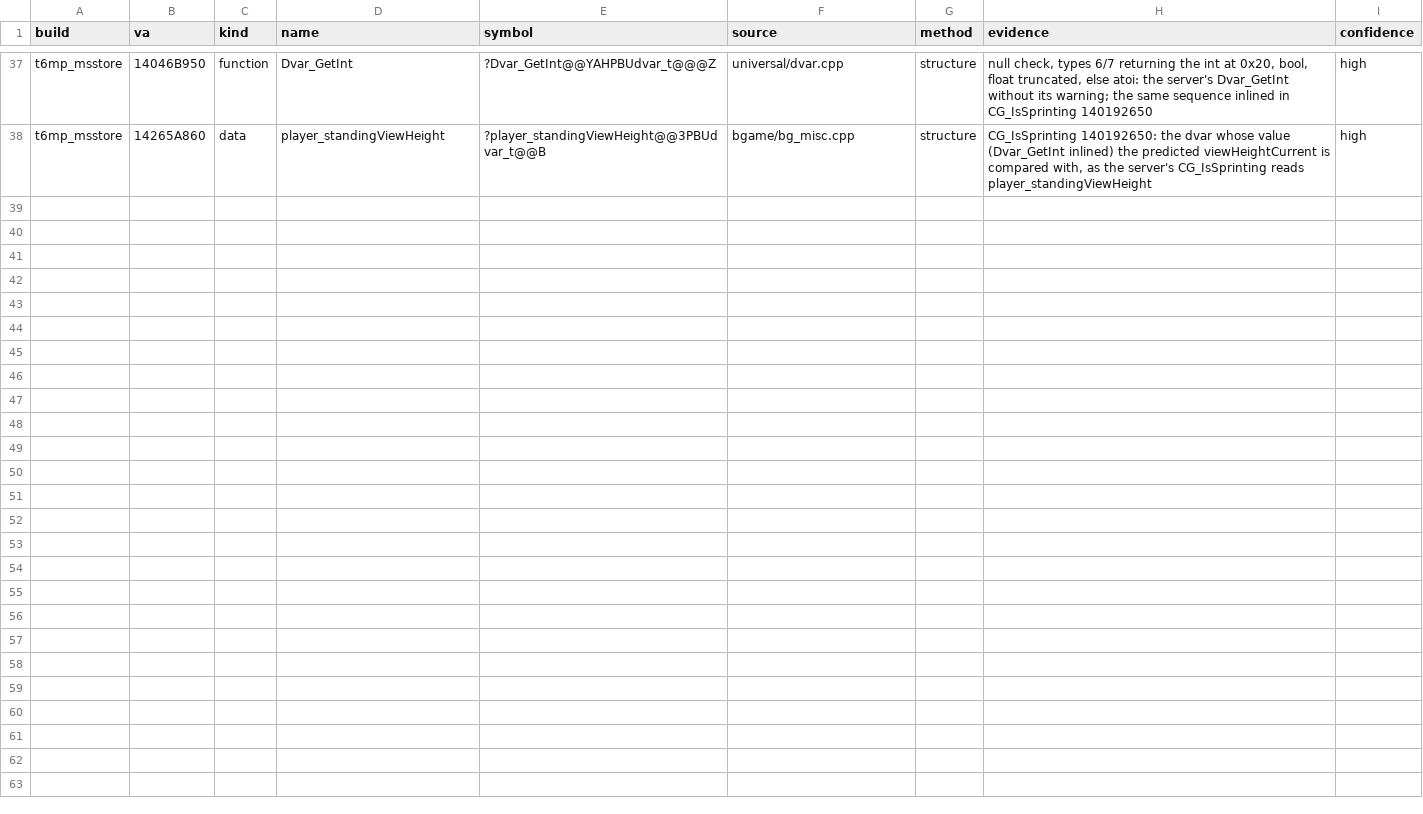
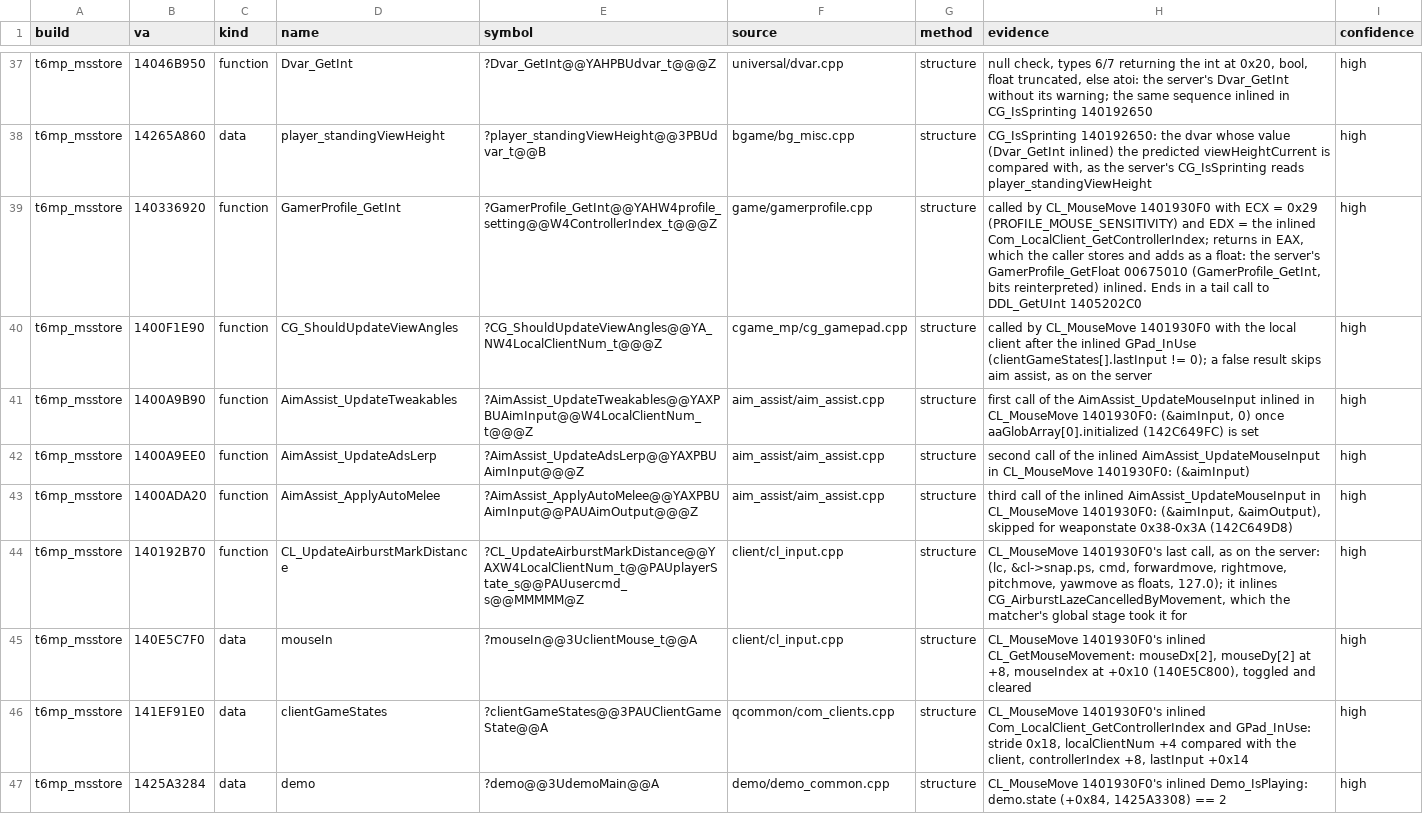
Before and after one commit to lizardpeter/black-ops-2-decomp, a TSV file: records/names.tsv, drawn as a sheet; only a part is shown, gaps mark what is left out; the diff covers the shown part only; the diff names each change by its address in the sheet, - before the commit and + after, or states it on an @@ line.

```diff
--- a/records/names.tsv
+++ b/records/names.tsv
+row 39: t6mp_msstore | 140336920 | function | GamerProfile_GetInt | ?GamerProfile_GetInt@@YAHW4profile_setting@@W4ControllerIndex_t@@@Z | game/gamerprofile.cpp | structure | called by CL_MouseMove 1401930F0 with ECX = 0x29 (PROFILE_MOUSE_SENSITIVITY) and EDX = the inlined Com_LocalClient_GetControllerIndex; returns in EAX, which the caller stores and adds as a float: the server's GamerProfile_GetFloat 00675010 (GamerProfile_GetInt, bits reinterpreted) inlined. Ends in a tail call to DDL_GetUInt 1405202C0 | high
+row 40: t6mp_msstore | 1400F1E90 | function | CG_ShouldUpdateViewAngles | ?CG_ShouldUpdateViewAngles@@YA_NW4LocalClientNum_t@@@Z | cgame_mp/cg_gamepad.cpp | structure | called by CL_MouseMove 1401930F0 with the local client after the inlined GPad_InUse (clientGameStates[].lastInput != 0); a false result skips aim assist, as on the server | high
+row 41: t6mp_msstore | 1400A9B90 | function | AimAssist_UpdateTweakables | ?AimAssist_UpdateTweakables@@YAXPBUAimInput@@W4LocalClientNum_t@@@Z | aim_assist/aim_assist.cpp | structure | first call of the AimAssist_UpdateMouseInput inlined in CL_MouseMove 1401930F0: (&aimInput, 0) once aaGlobArray[0].initialized (142C649FC) is set | high
+row 42: t6mp_msstore | 1400A9EE0 | function | AimAssist_UpdateAdsLerp | ?AimAssist_UpdateAdsLerp@@YAXPBUAimInput@@@Z | aim_assist/aim_assist.cpp | structure | second call of the inlined AimAssist_UpdateMouseInput in CL_MouseMove 1401930F0: (&aimInput) | high
+row 43: t6mp_msstore | 1400ADA20 | function | AimAssist_ApplyAutoMelee | ?AimAssist_ApplyAutoMelee@@YAXPBUAimInput@@PAUAimOutput@@@Z | aim_assist/aim_assist.cpp | structure | third call of the inlined AimAssist_UpdateMouseInput in CL_MouseMove 1401930F0: (&aimInput, &aimOutput), skipped for weaponstate 0x38-0x3A (142C649D8) | high
+row 44: t6mp_msstore | 140192B70 | function | CL_UpdateAirburstMarkDistance | ?CL_UpdateAirburstMarkDistance@@YAXW4LocalClientNum_t@@PAUplayerState_s@@PAUusercmd_s@@MMMMM@Z | client/cl_input.cpp | structure | CL_MouseMove 1401930F0's last call, as on the server: (lc, &cl->snap.ps, cmd, forwardmove, rightmove, pitchmove, yawmove as floats, 127.0); it inlines CG_AirburstLazeCancelledByMovement, which the matcher's global stage took it for | high
+row 45: t6mp_msstore | 140E5C7F0 | data | mouseIn | ?mouseIn@@3UclientMouse_t@@A | client/cl_input.cpp | structure | CL_MouseMove 1401930F0's inlined CL_GetMouseMovement: mouseDx[2], mouseDy[2] at +8, mouseIndex at +0x10 (140E5C800), toggled and cleared | high
+row 46: t6mp_msstore | 141EF91E0 | data | clientGameStates | ?clientGameStates@@3PAUClientGameState@@A | qcommon/com_clients.cpp | structure | CL_MouseMove 1401930F0's inlined Com_LocalClient_GetControllerIndex and GPad_InUse: stride 0x18, localClientNum +4 compared with the client, controllerIndex +8, lastInput +0x14 | high
+row 47: t6mp_msstore | 1425A3284 | data | demo | ?demo@@3UdemoMain@@A | demo/demo_common.cpp | structure | CL_MouseMove 1401930F0's inlined Demo_IsPlaying: demo.state (+0x84, 1425A3308) == 2 | high
```
Also changed, not shown: 8 added rows elsewhere in this file, records/bugs.tsv, records/conventions.tsv, 26 other files.
